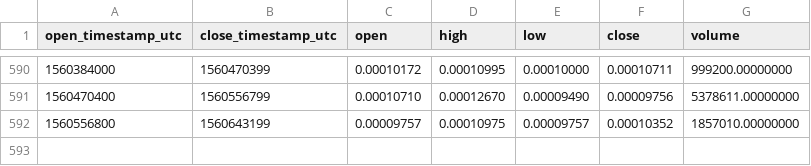
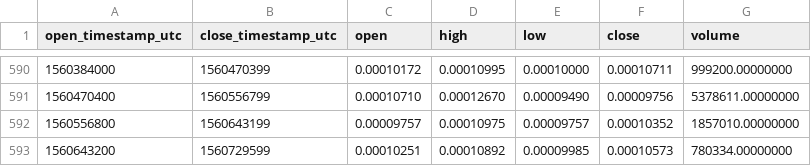
Before and after one commit to cryptobigbro/binance-YOYOETH, a CSV file: binance-YOYOETH-1d.csv, drawn as a sheet; only a part is shown, gaps mark what is left out; the diff names each change by its address in the sheet, - before the commit and + after, or states it on an @@ line.

Commit message:
Update OHLCV data.

```diff
--- a/binance-YOYOETH-1d.csv
+++ b/binance-YOYOETH-1d.csv
+row 593: 1560643200 | 1560729599 | 0.00010251 | 0.00010892 | 0.00009985 | 0.00010573 | 780334.00000000
```
Also changed, not shown: 1 other file.
